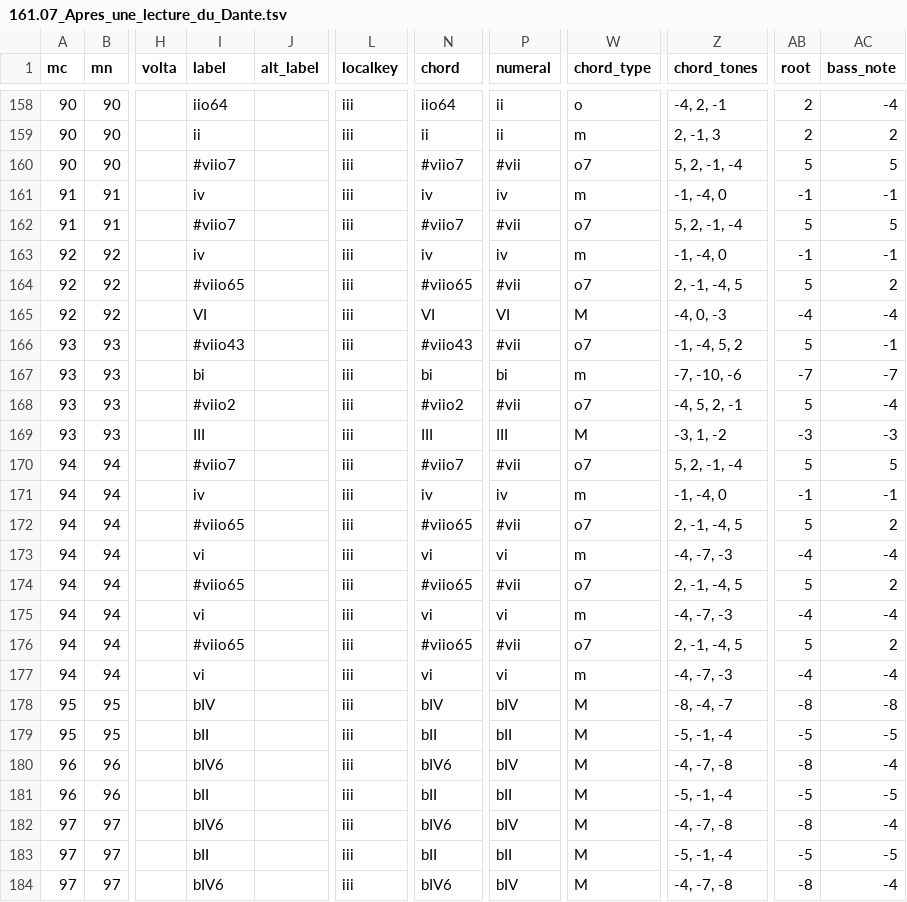
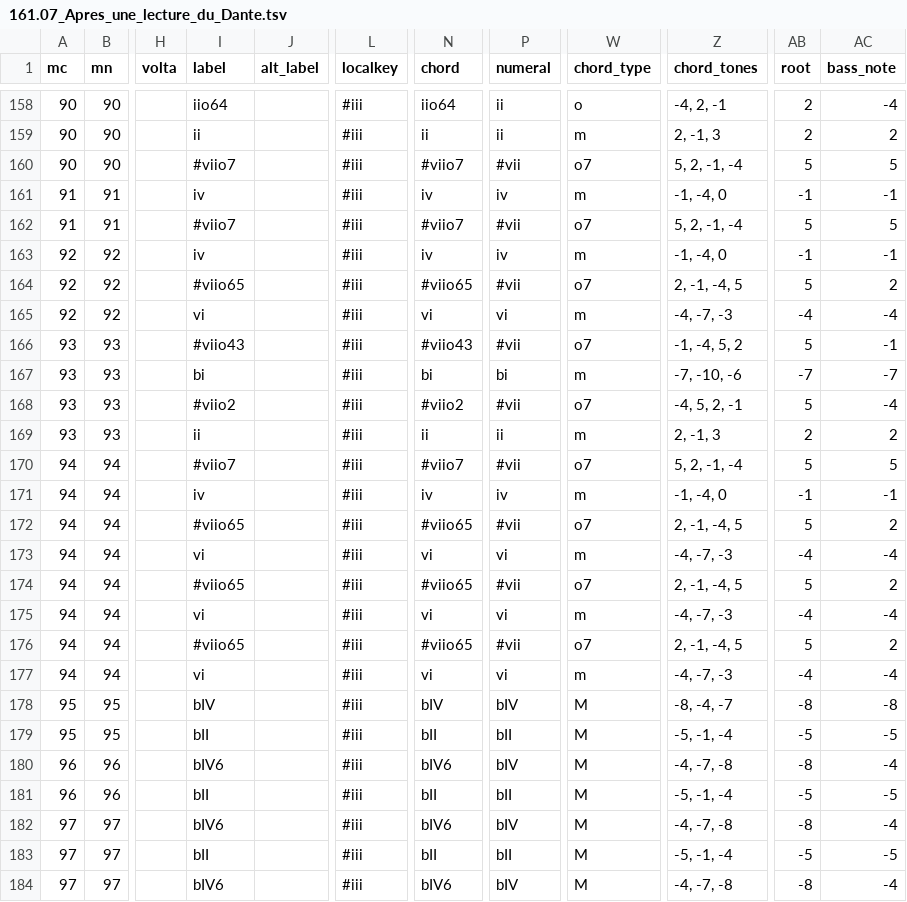
Before and after one commit to DCMLab/liszt_pelerinage, a TSV file: harmonies/161.07_Apres_une_lecture_du_Dante.tsv, drawn as a sheet; only a part is shown, gaps mark what is left out; the diff covers the shown part only; the diff names each change by its address in the sheet, - before the commit and + after, or states it on an @@ line.

```diff
--- a/harmonies/161.07_Apres_une_lecture_du_Dante.tsv
+++ b/harmonies/161.07_Apres_une_lecture_du_Dante.tsv
-L158:L184 (localkey): iii
+L158:L184 (localkey): #iii
-I165 (label): VI
+I165 (label): vi
-N165 (chord): VI
+N165 (chord): vi
-P165 (numeral): VI
+P165 (numeral): vi
-W165 (chord_type): M
+W165 (chord_type): m
-Z165 (chord_tones): -4, 0, -3
+Z165 (chord_tones): -4, -7, -3
-I169 (label): III
+I169 (label): ii
-N169 (chord): III
+N169 (chord): ii
-P169 (numeral): III
+P169 (numeral): ii
-W169 (chord_type): M
+W169 (chord_type): m
-Z169 (chord_tones): -3, 1, -2
+Z169 (chord_tones): 2, -1, 3
-AB169 (root): -3
+AB169 (root): 2
-AC169 (bass_note): -3
+AC169 (bass_note): 2
```
Also changed, not shown: 1 added row, 1 removed row and 65 edited cells elsewhere in this file, metadata.tsv, notes/161.07_Apres_une_lecture_du_Dante.tsv, 1 other file.
